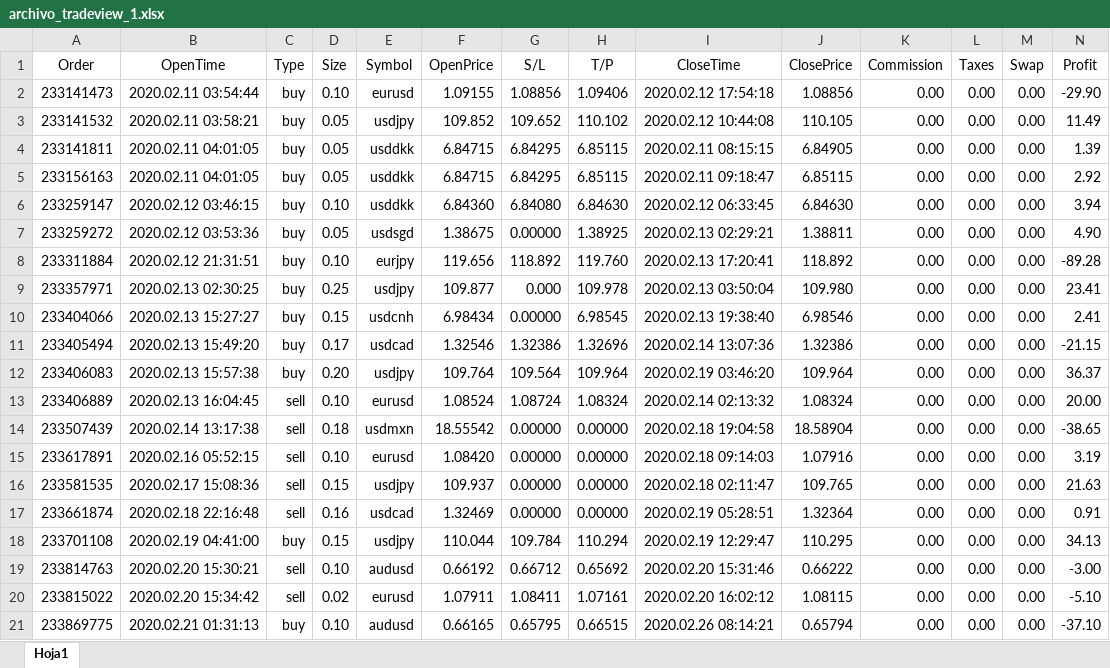
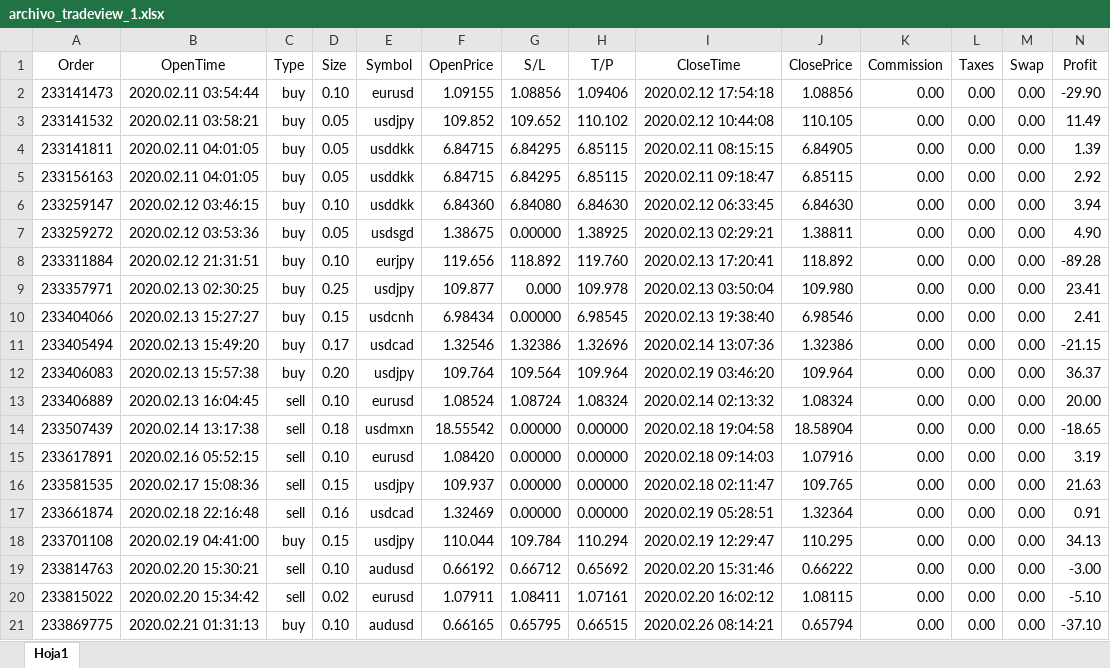
Before and after one commit to violetarcia/LAB_02_KVGH, an Excel workbook: archivos/archivo_tradeview_1.xlsx, sheet Hoja1, drawn as a sheet; values as stored, in another font and other column widths than the file's, no borders; table styles not drawn; the diff names each change by its address in the sheet, - before the commit and + after, or states it on an @@ line.

```diff
--- a/archivos/archivo_tradeview_1.xlsx (sheet Hoja1)
+++ b/archivos/archivo_tradeview_1.xlsx (sheet Hoja1)
-N14 (Profit): -38.65
+N14 (Profit): -18.65
```
Also changed, not shown: 2 other files.
